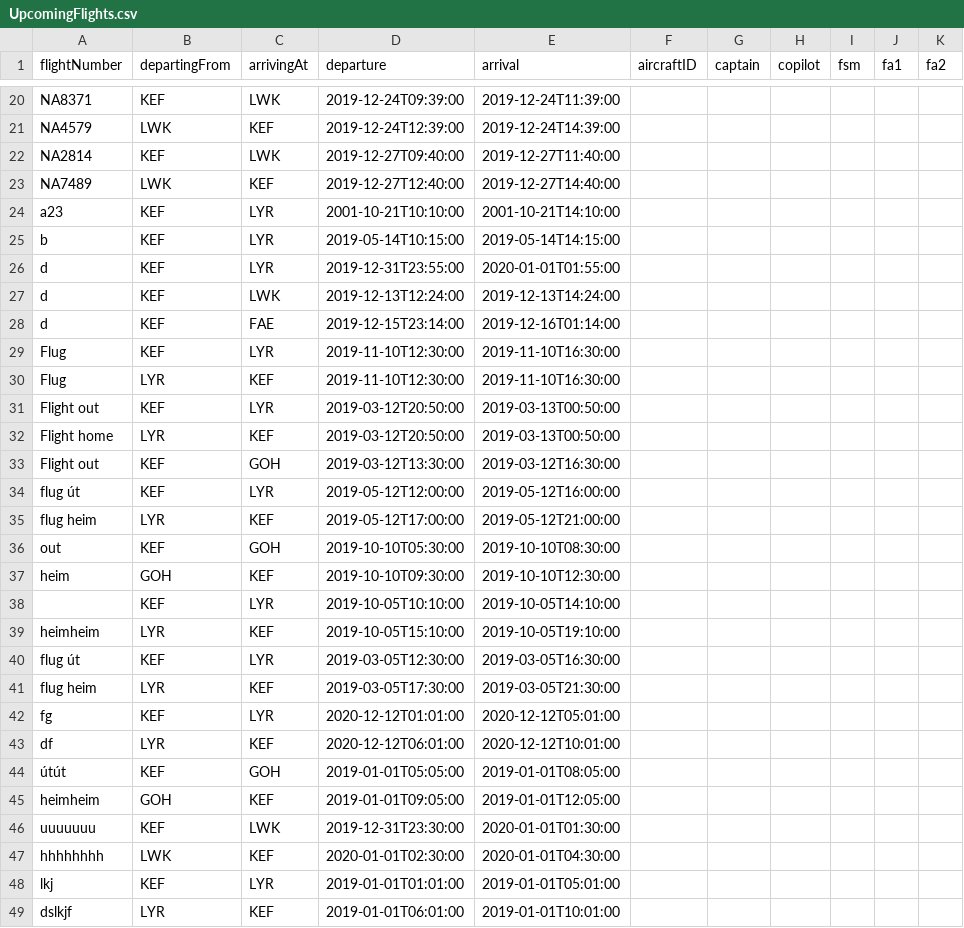
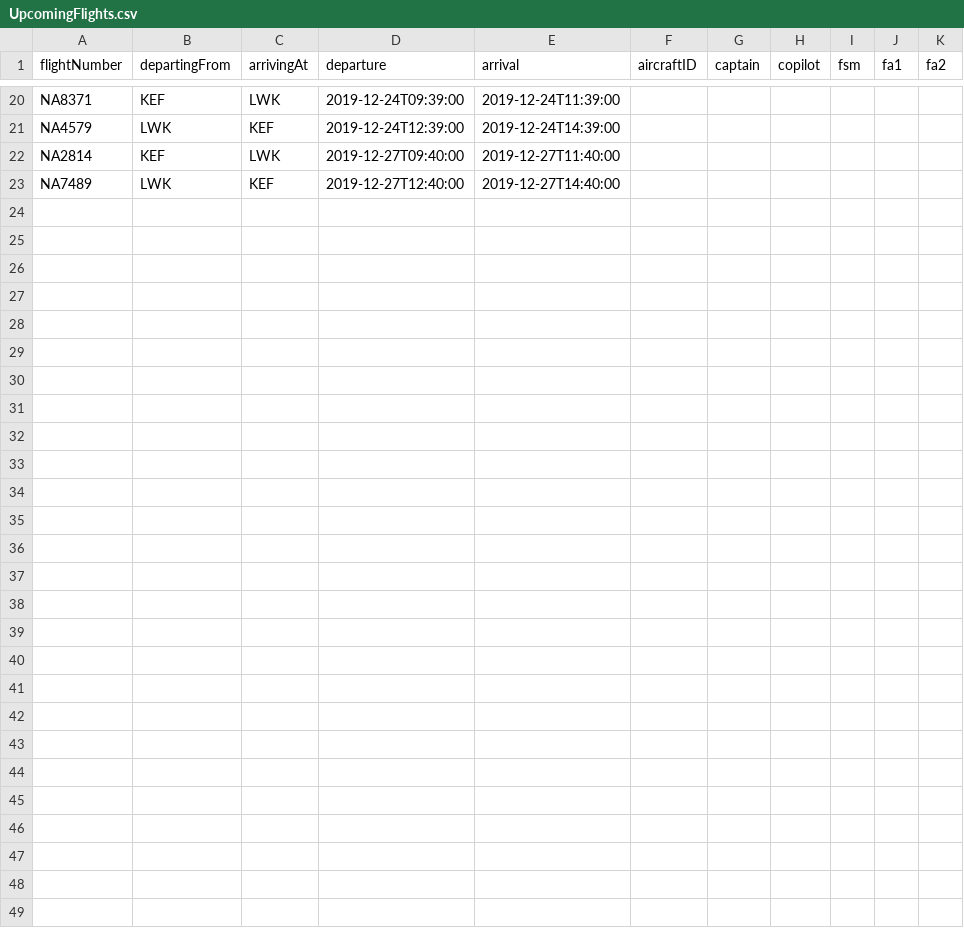
Before and after one commit to noifjalar/NANAIR, a CSV file: a_csv/UpcomingFlights.csv, drawn as a sheet; only a part is shown, gaps mark what is left out.

```diff
--- a/a_csv/UpcomingFlights.csv
+++ b/a_csv/UpcomingFlights.csv
@@ -23,27 +23 @@ NA2814,KEF,LWK,2019-12-27T09:40:00,2019-12-27T11:40:00
 NA7489,LWK,KEF,2019-12-27T12:40:00,2019-12-27T14:40:00
-a23,KEF,LYR,2001-10-21T10:10:00,2001-10-21T14:10:00
-b,KEF,LYR,2019-05-14T10:15:00,2019-05-14T14:15:00
-d,KEF,LYR,2019-12-31T23:55:00,2020-01-01T01:55:00
-d,KEF,LWK,2019-12-13T12:24:00,2019-12-13T14:24:00
-d,KEF,FAE,2019-12-15T23:14:00,2019-12-16T01:14:00
-Flug,KEF,LYR,2019-11-10T12:30:00,2019-11-10T16:30:00
-Flug,LYR,KEF,2019-11-10T12:30:00,2019-11-10T16:30:00
-Flight out,KEF,LYR,2019-03-12T20:50:00,2019-03-13T00:50:00
-Flight home,LYR,KEF,2019-03-12T20:50:00,2019-03-13T00:50:00
-Flight out,KEF,GOH,2019-03-12T13:30:00,2019-03-12T16:30:00
-flug út,KEF,LYR,2019-05-12T12:00:00,2019-05-12T16:00:00
-flug heim,LYR,KEF,2019-05-12T17:00:00,2019-05-12T21:00:00
-out,KEF,GOH,2019-10-10T05:30:00,2019-10-10T08:30:00
-heim,GOH,KEF,2019-10-10T09:30:00,2019-10-10T12:30:00
-,KEF,LYR,2019-10-05T10:10:00,2019-10-05T14:10:00
-heimheim,LYR,KEF,2019-10-05T15:10:00,2019-10-05T19:10:00
-flug út,KEF,LYR,2019-03-05T12:30:00,2019-03-05T16:30:00
-flug heim,LYR,KEF,2019-03-05T17:30:00,2019-03-05T21:30:00
-fg,KEF,LYR,2020-12-12T01:01:00,2020-12-12T05:01:00
-df,LYR,KEF,2020-12-12T06:01:00,2020-12-12T10:01:00
-útút,KEF,GOH,2019-01-01T05:05:00,2019-01-01T08:05:00
-heimheim,GOH,KEF,2019-01-01T09:05:00,2019-01-01T12:05:00
-uuuuuuu,KEF,LWK,2019-12-31T23:30:00,2020-01-01T01:30:00
-hhhhhhhh,LWK,KEF,2020-01-01T02:30:00,2020-01-01T04:30:00
-lkj,KEF,LYR,2019-01-01T01:01:00,2019-01-01T05:01:00
-dslkjf,LYR,KEF,2019-01-01T06:01:00,2019-01-01T10:01:00
```
Also changed, not shown: a_csv/Aircraft.csv.
